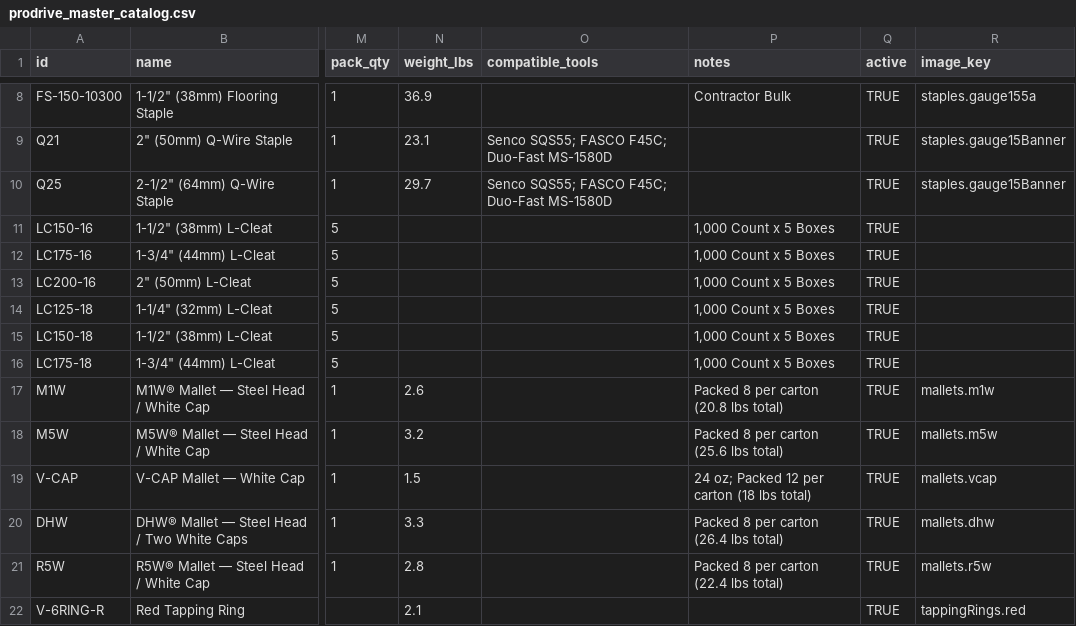
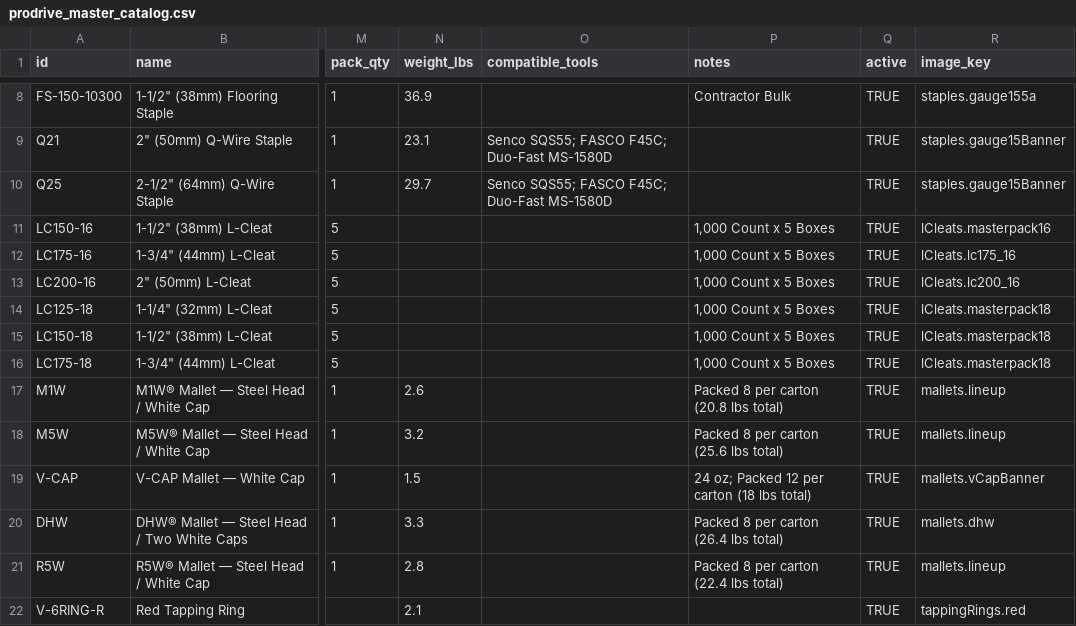
Before and after one commit to L7MediaLabs/pro-drive-fasteners, a CSV file: src/data/prodrive_master_catalog.csv, drawn as a sheet; only a part is shown, gaps mark what is left out; the diff covers the shown part only; the diff names each change by its address in the sheet, - before the commit and + after, or states it on an @@ line.

Commit message:
feat: wire product images into ProductCard from CSV image_key
- resolveImage() maps dot-path keys (lCleats.lc175_16) to images manifest
- ProductCard renders product photo with graceful text-only fallback
- Fixed 8 broken image keys (nailer16/18, rings, mallets, vcap, 392-TB)
- Assigned 17 new SKU-matched keys: L-Cleats, divergent, hoses, fittings, ORK-6
- Coverage: 41/119 SKUs with verified imagery

```diff
--- a/src/data/prodrive_master_catalog.csv
+++ b/src/data/prodrive_master_catalog.csv
-R11 (image_key): (empty)
+R11 (image_key): lCleats.masterpack16
-R12 (image_key): (empty)
+R12 (image_key): lCleats.lc175_16
-R13 (image_key): (empty)
+R13 (image_key): lCleats.lc200_16
-R14:R16 (image_key): (empty)
+R14:R16 (image_key): lCleats.masterpack18
-R17 (image_key): mallets.m1w
+R17 (image_key): mallets.lineup
-R18 (image_key): mallets.m5w
+R18 (image_key): mallets.lineup
-R19 (image_key): mallets.vcap
+R19 (image_key): mallets.vCapBanner
-R21 (image_key): mallets.r5w
+R21 (image_key): mallets.lineup
```
Also changed, not shown: 15 edited cells elsewhere in this file, 4 other files.
